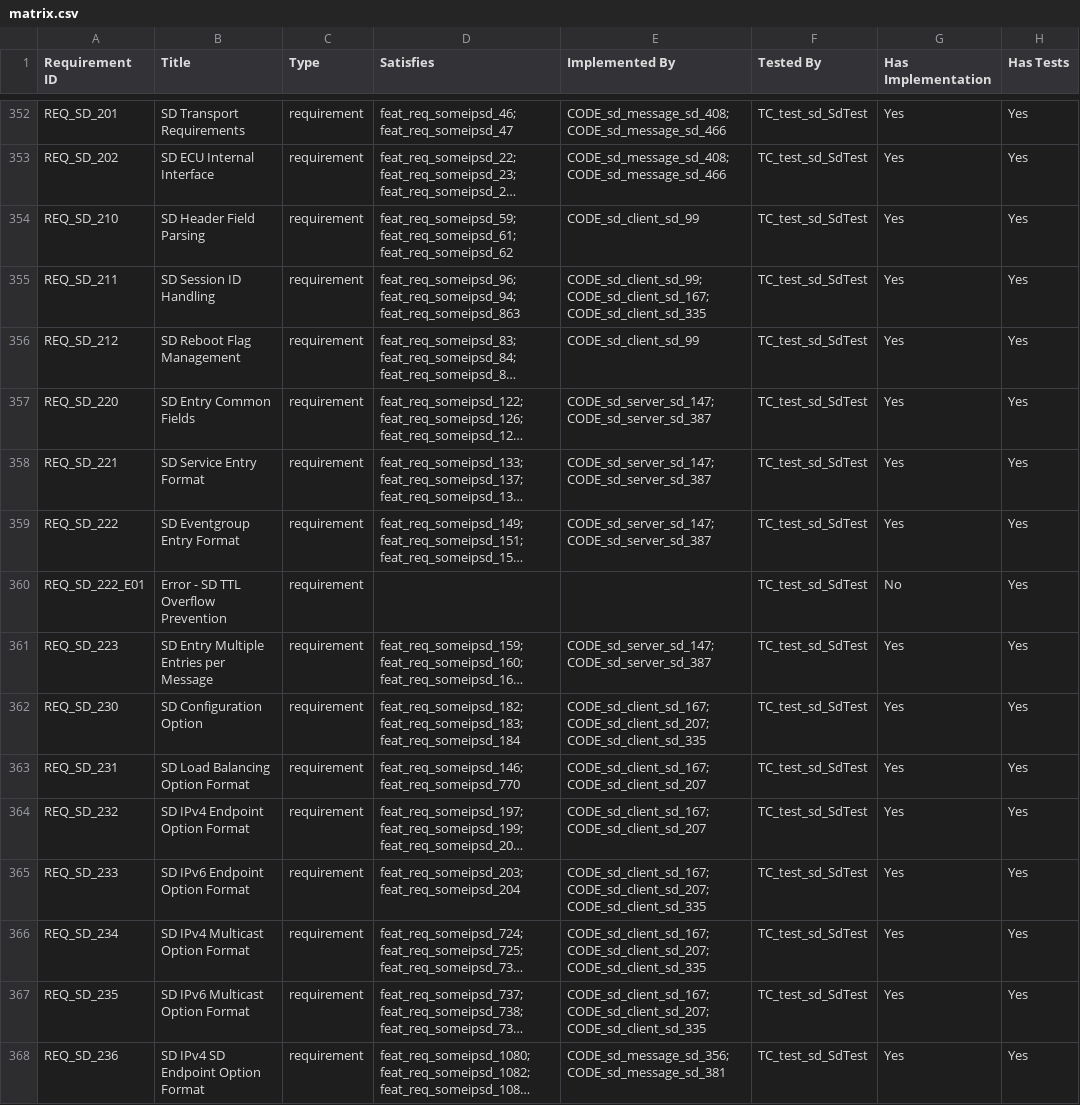
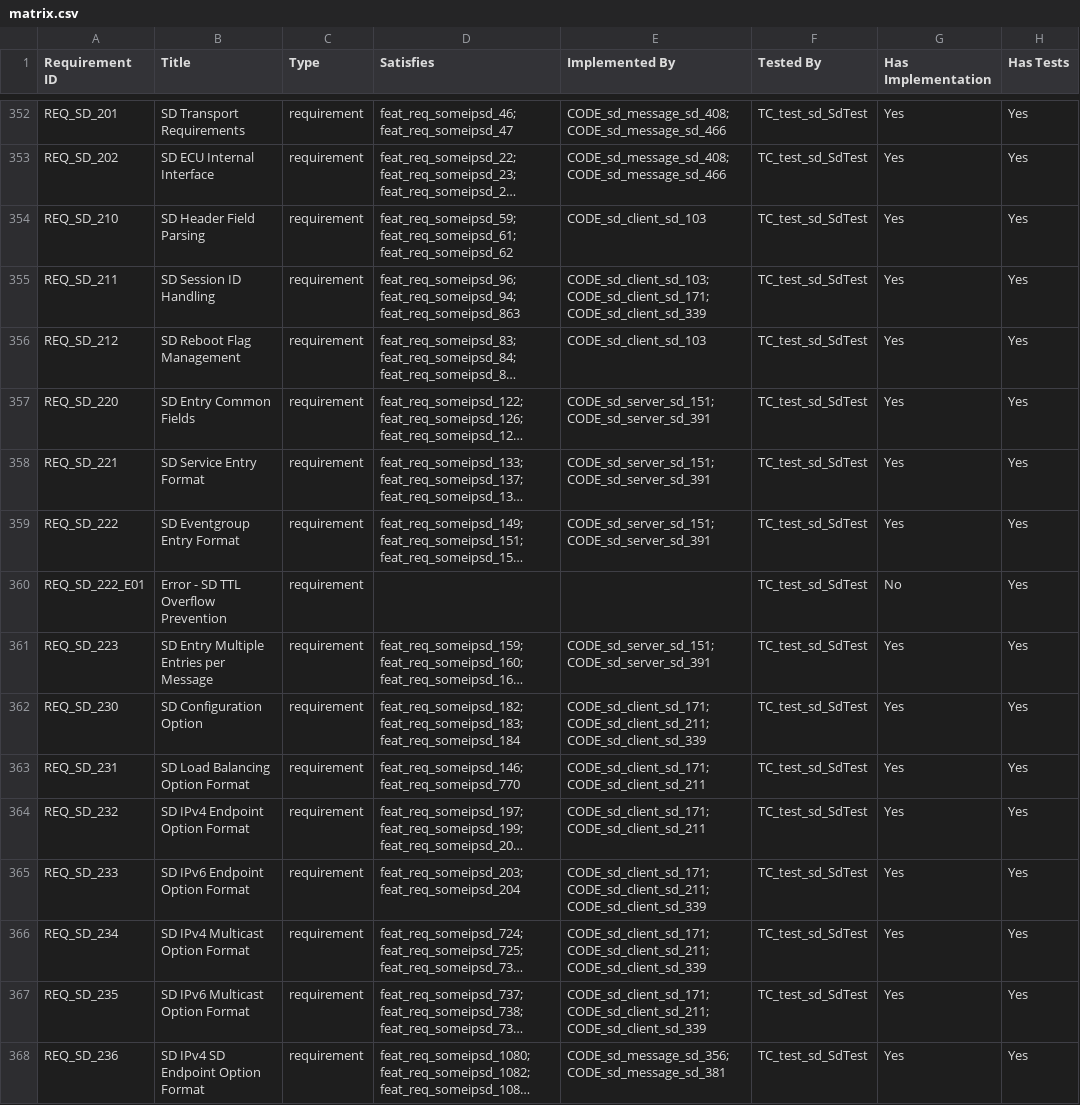
Before and after one commit to vtz/opensomeip, a CSV file: traceability/matrix.csv, drawn as a sheet; only a part is shown, gaps mark what is left out; long unchanged cells end in …; the diff covers the shown part only; the diff names each change by its address in the sheet, - before the commit and + after, or states it on an @@ line.

```diff
--- a/traceability/matrix.csv
+++ b/traceability/matrix.csv
-E354 (Implemented By): CODE_sd_client_sd_99
+E354 (Implemented By): CODE_sd_client_sd_103
-E355 (Implemented By): CODE_sd_client_sd_99; CODE_sd_client_sd_167; CODE_sd_client_sd_335
+E355 (Implemented By): CODE_sd_client_sd_103; CODE_sd_client_sd_171; CODE_sd_client_sd_339
-E356 (Implemented By): CODE_sd_client_sd_99
+E356 (Implemented By): CODE_sd_client_sd_103
-E357:E359 (Implemented By): CODE_sd_server_sd_147; CODE_sd_server_sd_387
+E357:E359 (Implemented By): CODE_sd_server_sd_151; CODE_sd_server_sd_391
-E361 (Implemented By): CODE_sd_server_sd_147; CODE_sd_server_sd_387
+E361 (Implemented By): CODE_sd_server_sd_151; CODE_sd_server_sd_391
-E362 (Implemented By): CODE_sd_client_sd_167; CODE_sd_client_sd_207; CODE_sd_client_sd_335
+E362 (Implemented By): CODE_sd_client_sd_171; CODE_sd_client_sd_211; CODE_sd_client_sd_339
-E363:E364 (Implemented By): CODE_sd_client_sd_167; CODE_sd_client_sd_207
+E363:E364 (Implemented By): CODE_sd_client_sd_171; CODE_sd_client_sd_211
-E365:E367 (Implemented By): CODE_sd_client_sd_167; CODE_sd_client_sd_207; CODE_sd_client_sd_335
+E365:E367 (Implemented By): CODE_sd_client_sd_171; CODE_sd_client_sd_211; CODE_sd_client_sd_339
```
Also changed, not shown: 167 edited cells elsewhere in this file, 17 other files.
